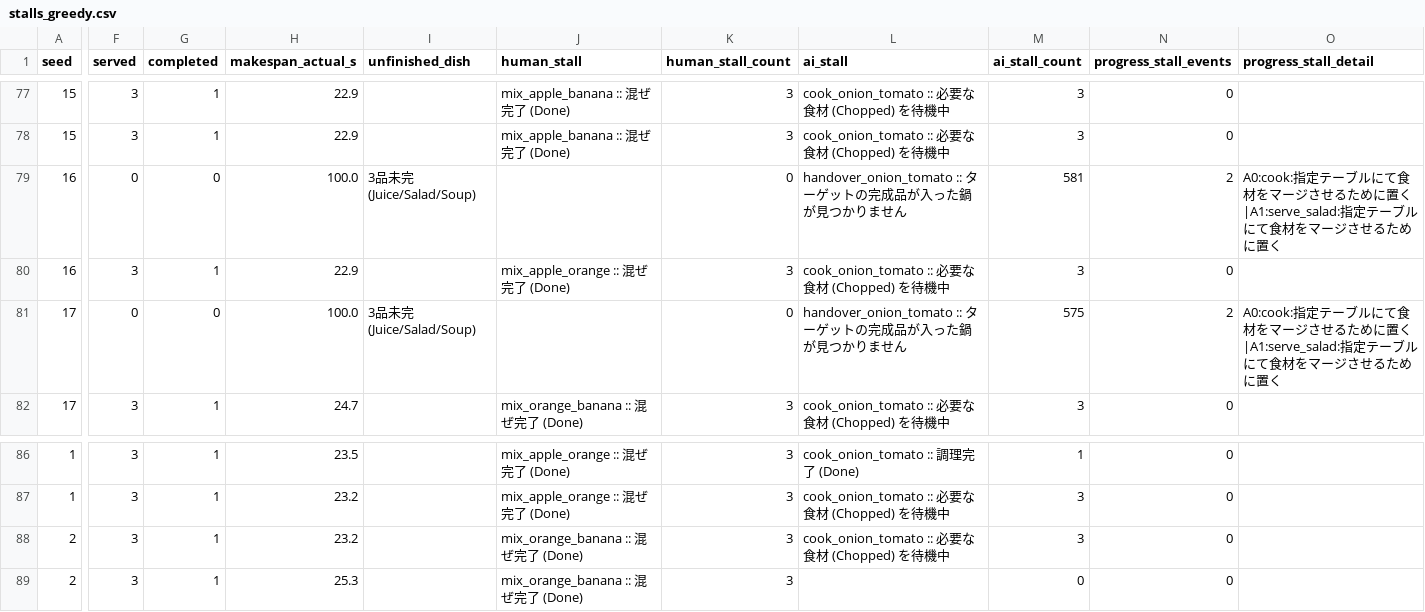
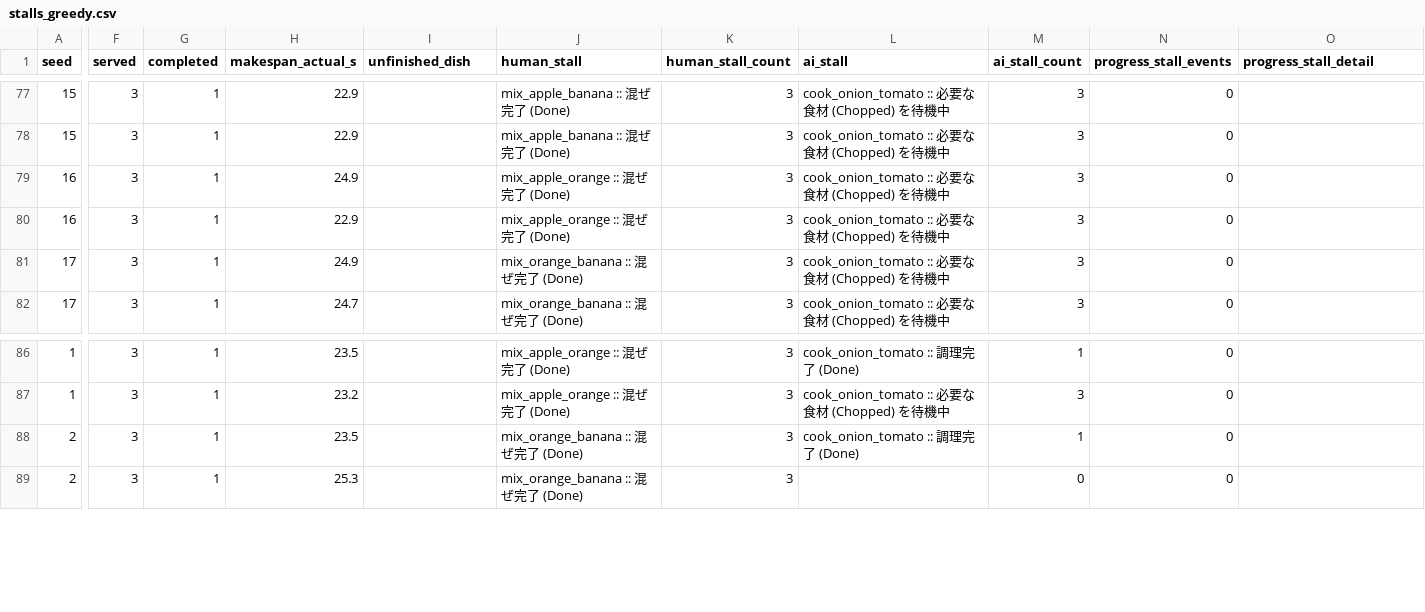
Before and after one commit to Masayuki0623/overcooked_csp, a CSV file: stalls_greedy.csv, drawn as a sheet; only a part is shown, gaps mark what is left out; the diff covers the shown part only; the diff names each change by its address in the sheet, - before the commit and + after, or states it on an @@ line.

```diff
--- a/stalls_greedy.csv
+++ b/stalls_greedy.csv
-F79 (served): 0
+F79 (served): 3
-G79 (completed): 0
+G79 (completed): 1
-H79 (makespan_actual_s): 100.0
+H79 (makespan_actual_s): 24.9
-I79 (unfinished_dish): 3品未完(Juice/Salad/Soup)
+I79 (unfinished_dish): (empty)
-J79 (human_stall): (empty)
+J79 (human_stall): mix_apple_orange :: 混ぜ完了 (Done)
-K79 (human_stall_count): 0
+K79 (human_stall_count): 3
-L79 (ai_stall): handover_onion_tomato :: ターゲットの完成品が入った鍋が見つかりません
+L79 (ai_stall): cook_onion_tomato :: 必要な食材 (Chopped) を待機中
-M79 (ai_stall_count): 581
+M79 (ai_stall_count): 3
-N79 (progress_stall_events): 2
+N79 (progress_stall_events): 0
-O79 (progress_stall_detail): A0:cook:指定テーブルにて食材をマージさせるために置く|A1:serve_salad:指定テーブルにて食材をマージさせるために置く
+O79 (progress_stall_detail): (empty)
-F81 (served): 0
+F81 (served): 3
-G81 (completed): 0
+G81 (completed): 1
-H81 (makespan_actual_s): 100.0
+H81 (makespan_actual_s): 24.9
-I81 (unfinished_dish): 3品未完(Juice/Salad/Soup)
+I81 (unfinished_dish): (empty)
-J81 (human_stall): (empty)
+J81 (human_stall): mix_orange_banana :: 混ぜ完了 (Done)
-K81 (human_stall_count): 0
+K81 (human_stall_count): 3
-L81 (ai_stall): handover_onion_tomato :: ターゲットの完成品が入った鍋が見つかりません
+L81 (ai_stall): cook_onion_tomato :: 必要な食材 (Chopped) を待機中
-M81 (ai_stall_count): 575
+M81 (ai_stall_count): 3
-N81 (progress_stall_events): 2
+N81 (progress_stall_events): 0
-O81 (progress_stall_detail): A0:cook:指定テーブルにて食材をマージさせるために置く|A1:serve_salad:指定テーブルにて食材をマージさせるために置く
+O81 (progress_stall_detail): (empty)
-H88 (makespan_actual_s): 23.2
+H88 (makespan_actual_s): 23.5
-L88 (ai_stall): cook_onion_tomato :: 必要な食材 (Chopped) を待機中
+L88 (ai_stall): cook_onion_tomato :: 調理完了 (Done)
-M88 (ai_stall_count): 3
+M88 (ai_stall_count): 1
```
Also changed, not shown: 120 edited cells elsewhere in this file, results/instruction_wait.csv, stalls_follow.csv, 3 other files.
